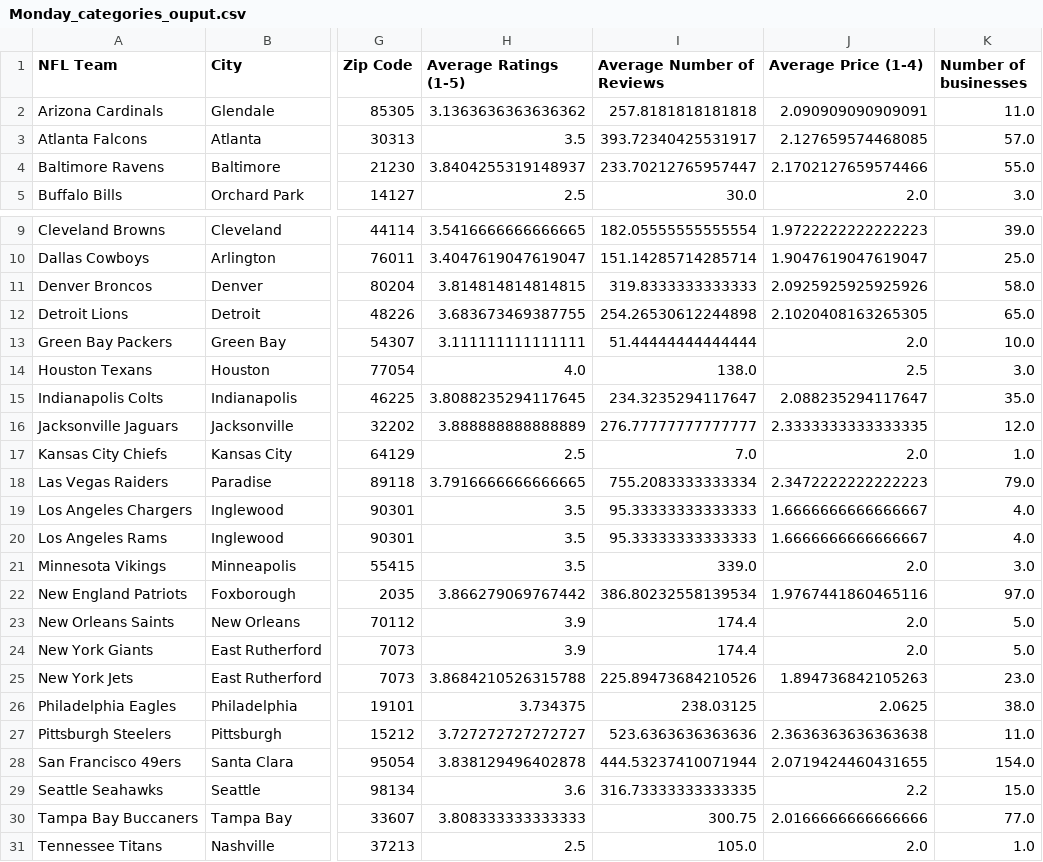
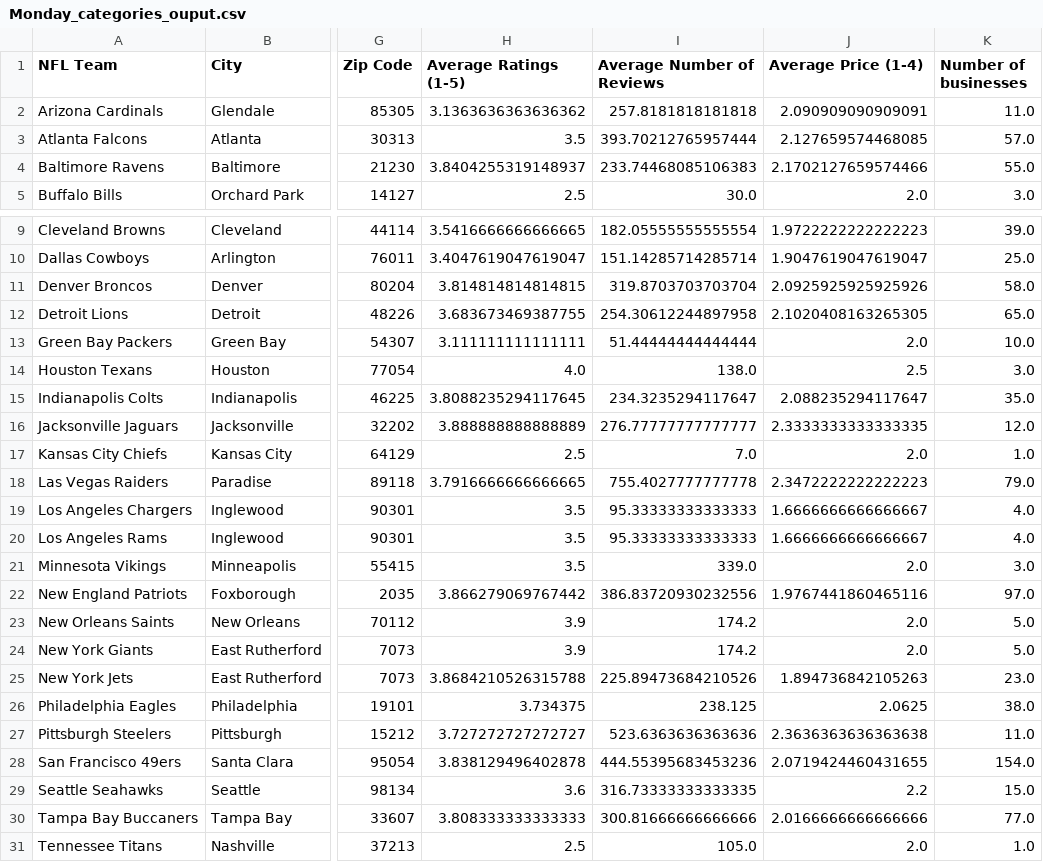
Before and after one commit to jjying89/Yelp-Restaurants-Analysis, a CSV file: Resources/Monday_categories_ouput.csv, drawn as a sheet; only a part is shown, gaps mark what is left out; the diff names each change by its address in the sheet, - before the commit and + after, or states it on an @@ line.

```diff
--- a/Resources/Monday_categories_ouput.csv
+++ b/Resources/Monday_categories_ouput.csv
-I3 (Average Number of Reviews): 393.72340425531917
+I3 (Average Number of Reviews): 393.70212765957444
-I4 (Average Number of Reviews): 233.70212765957447
+I4 (Average Number of Reviews): 233.74468085106383
-I11 (Average Number of Reviews): 319.8333333333333
+I11 (Average Number of Reviews): 319.8703703703704
-I12 (Average Number of Reviews): 254.26530612244898
+I12 (Average Number of Reviews): 254.30612244897958
-I18 (Average Number of Reviews): 755.2083333333334
+I18 (Average Number of Reviews): 755.4027777777778
-I22 (Average Number of Reviews): 386.80232558139534
+I22 (Average Number of Reviews): 386.83720930232556
-I23:I24 (Average Number of Reviews): 174.4
+I23:I24 (Average Number of Reviews): 174.2
-I26 (Average Number of Reviews): 238.03125
+I26 (Average Number of Reviews): 238.125
-I28 (Average Number of Reviews): 444.53237410071944
+I28 (Average Number of Reviews): 444.55395683453236
-I30 (Average Number of Reviews): 300.75
+I30 (Average Number of Reviews): 300.81666666666666
```
Also changed, not shown: 58 other files.
